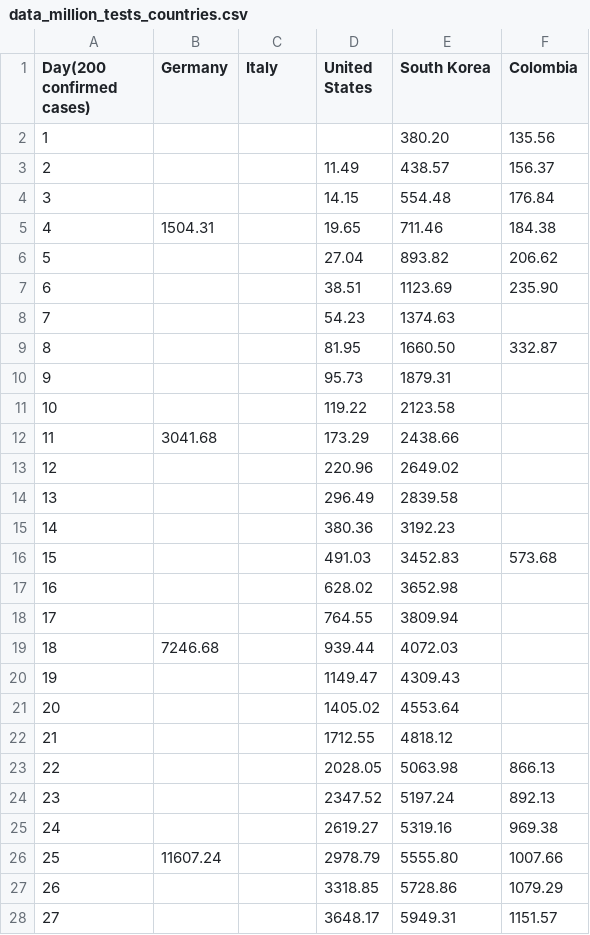
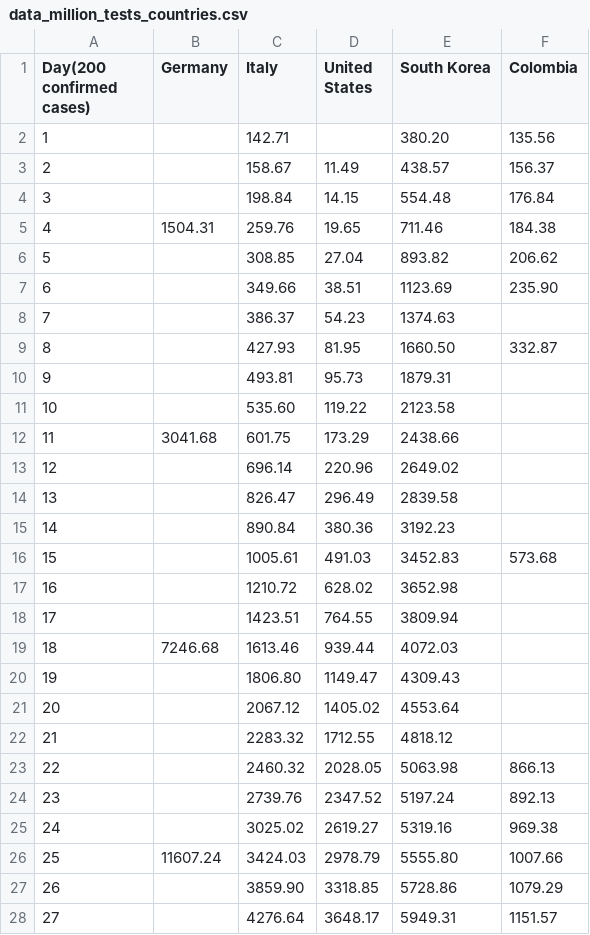
Before and after one commit to ideascol/covid19, a CSV file: data/data_million_tests_countries.csv, drawn as a sheet; only a part is shown; the diff covers the shown part only.

```diff
--- a/data/data_million_tests_countries.csv
+++ b/data/data_million_tests_countries.csv
@@ -1,28 +1,28 @@
 Day(200 confirmed cases),Germany,Italy,United States,South Korea,Colombia
-1,,,,380.20,135.56
-2,,,11.49,438.57,156.37
-3,,,14.15,554.48,176.84
-4,1504.31,,19.65,711.46,184.38
-5,,,27.04,893.82,206.62
-6,,,38.51,1123.69,235.90
-7,,,54.23,1374.63,
-8,,,81.95,1660.50,332.87
-9,,,95.73,1879.31,
-10,,,119.22,2123.58,
-11,3041.68,,173.29,2438.66,
-12,,,220.96,2649.02,
-13,,,296.49,2839.58,
-14,,,380.36,3192.23,
-15,,,491.03,3452.83,573.68
-16,,,628.02,3652.98,
-17,,,764.55,3809.94,
-18,7246.68,,939.44,4072.03,
-19,,,1149.47,4309.43,
-20,,,1405.02,4553.64,
-21,,,1712.55,4818.12,
-22,,,2028.05,5063.98,866.13
-23,,,2347.52,5197.24,892.13
-24,,,2619.27,5319.16,969.38
-25,11607.24,,2978.79,5555.80,1007.66
-26,,,3318.85,5728.86,1079.29
-27,,,3648.17,5949.31,1151.57
+1,,142.71,,380.20,135.56
+2,,158.67,11.49,438.57,156.37
+3,,198.84,14.15,554.48,176.84
+4,1504.31,259.76,19.65,711.46,184.38
+5,,308.85,27.04,893.82,206.62
+6,,349.66,38.51,1123.69,235.90
+7,,386.37,54.23,1374.63,
+8,,427.93,81.95,1660.50,332.87
+9,,493.81,95.73,1879.31,
+10,,535.60,119.22,2123.58,
+11,3041.68,601.75,173.29,2438.66,
+12,,696.14,220.96,2649.02,
+13,,826.47,296.49,2839.58,
+14,,890.84,380.36,3192.23,
+15,,1005.61,491.03,3452.83,573.68
+16,,1210.72,628.02,3652.98,
+17,,1423.51,764.55,3809.94,
+18,7246.68,1613.46,939.44,4072.03,
+19,,1806.80,1149.47,4309.43,
+20,,2067.12,1405.02,4553.64,
+21,,2283.32,1712.55,4818.12,
+22,,2460.32,2028.05,5063.98,866.13
+23,,2739.76,2347.52,5197.24,892.13
+24,,3025.02,2619.27,5319.16,969.38
+25,11607.24,3424.03,2978.79,5555.80,1007.66
+26,,3859.90,3318.85,5728.86,1079.29
+27,,4276.64,3648.17,5949.31,1151.57
```
Also changed, not shown: 51 edited cells elsewhere in this file, data/data_200day_tests_countries.csv, data/data_italy.csv.
